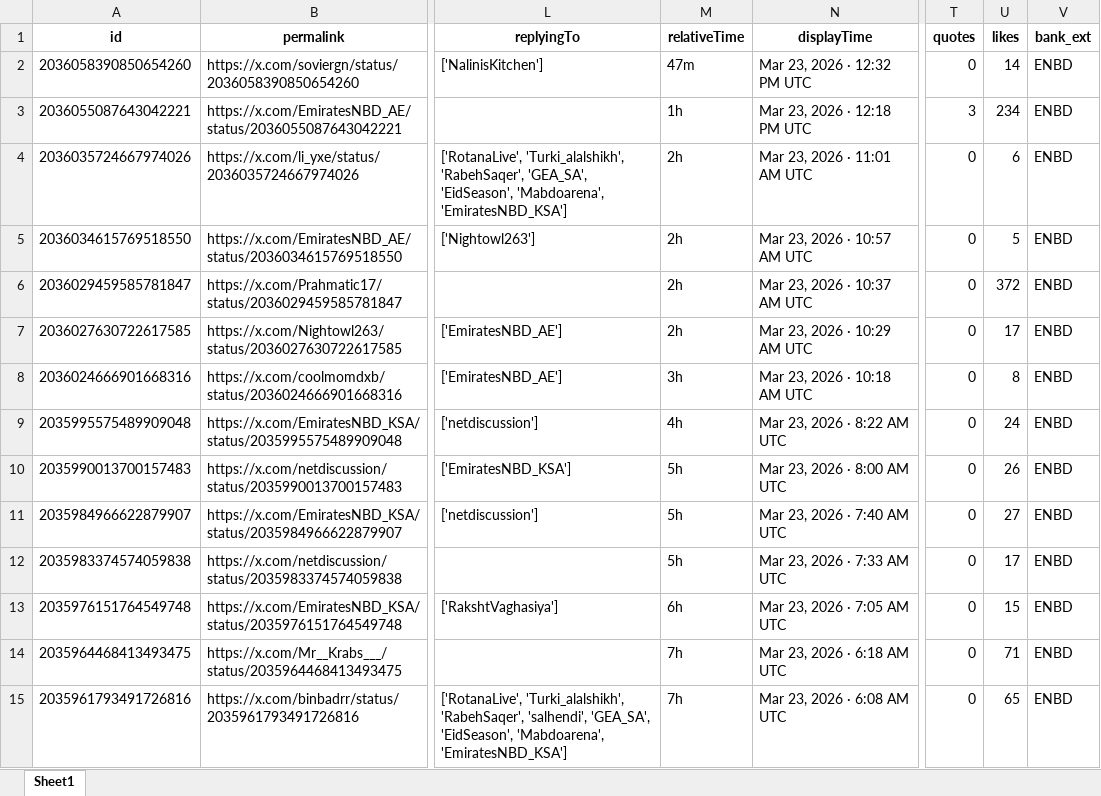
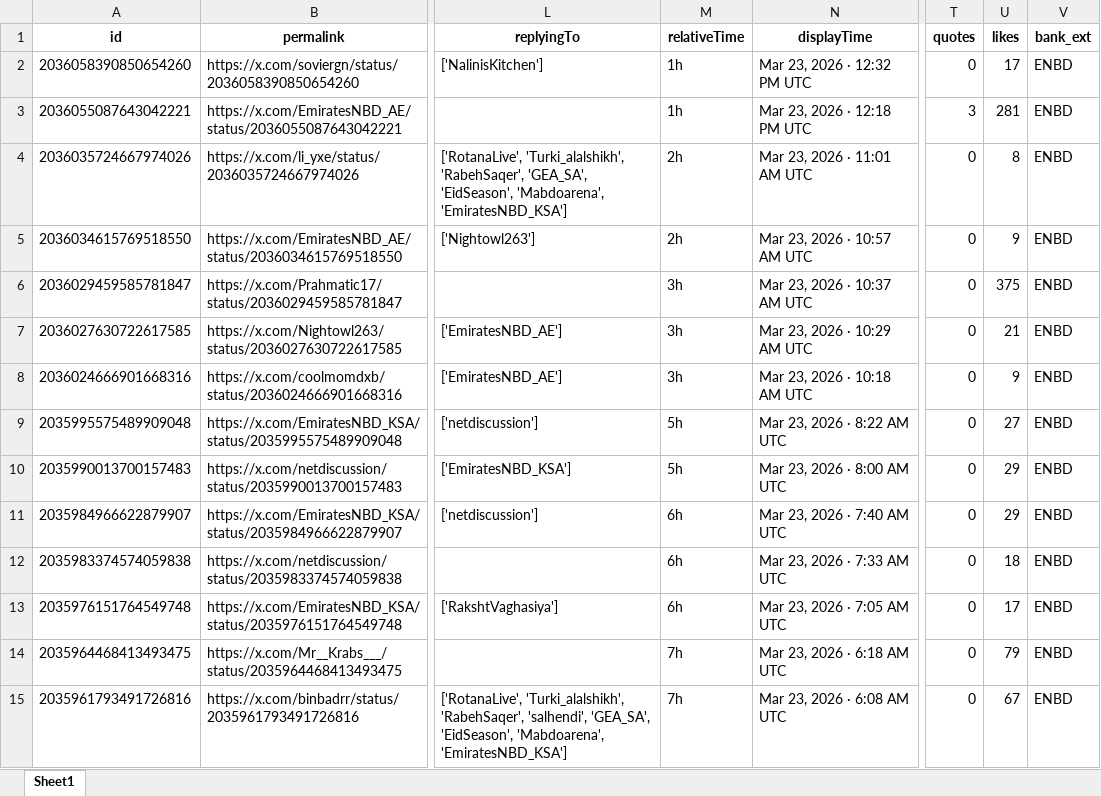
Before and after one commit to felixabraham670706/enbdtwitter_v1, an Excel workbook: EI_ENBD_3post.xlsx, sheet Sheet1, drawn as a sheet; only a part is shown, gaps mark what is left out; values as stored, in another font and other column widths than the file's, no borders; the diff covers the shown part only; the diff names each change by its address in the sheet, - before the commit and + after, or states it on an @@ line.

```diff
--- a/EI_ENBD_3post.xlsx (sheet Sheet1)
+++ b/EI_ENBD_3post.xlsx (sheet Sheet1)
-M2 (relativeTime): 47m
+M2 (relativeTime): 1h
-U2 (likes): 14
+U2 (likes): 17
-U3 (likes): 234
+U3 (likes): 281
-U4 (likes): 6
+U4 (likes): 8
-U5 (likes): 5
+U5 (likes): 9
-M6:M7 (relativeTime): 2h
+M6:M7 (relativeTime): 3h
-U6 (likes): 372
+U6 (likes): 375
-U7 (likes): 17
+U7 (likes): 21
-U8 (likes): 8
+U8 (likes): 9
-M9 (relativeTime): 4h
+M9 (relativeTime): 5h
-U9 (likes): 24
+U9 (likes): 27
-U10 (likes): 26
+U10 (likes): 29
-M11:M12 (relativeTime): 5h
+M11:M12 (relativeTime): 6h
-U11 (likes): 27
+U11 (likes): 29
-U12 (likes): 17
+U12 (likes): 18
-U13 (likes): 15
+U13 (likes): 17
-U14 (likes): 71
+U14 (likes): 79
-U15 (likes): 65
+U15 (likes): 67
```
Also changed, not shown: 100 added rows and 19 edited cells elsewhere in this sheet, EI_ENDB_comments.xlsx, EI_tweet.xlsx, 9 other files.
